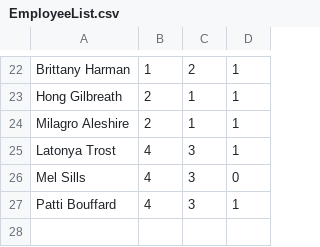
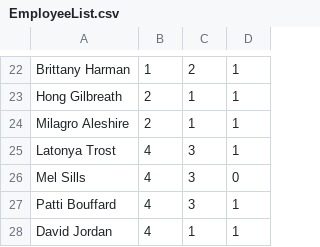
Before and after one commit to PhilipWoulfe/Payroll-C, a CSV file: Payroll/EmployeeList.csv, drawn as a sheet; only a part is shown, gaps mark what is left out.

```diff
--- a/Payroll/EmployeeList.csv
+++ b/Payroll/EmployeeList.csv
@@ -27 +27,2 @@ Mel Sills,4,3,0
 Patti Bouffard,4,3,1
+David Jordan,4,1,1
```
Also changed, not shown: 11 other files.
